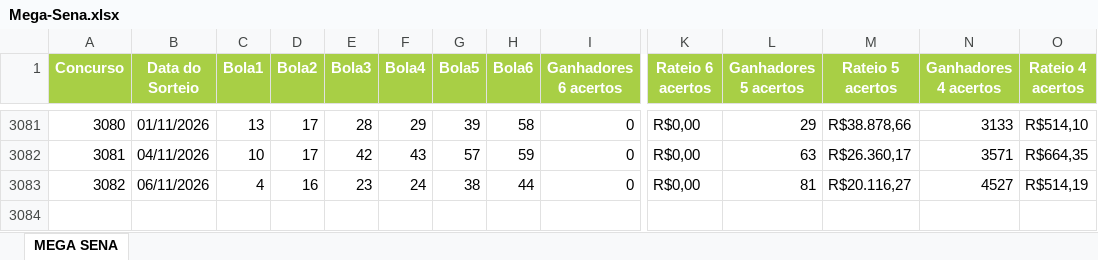
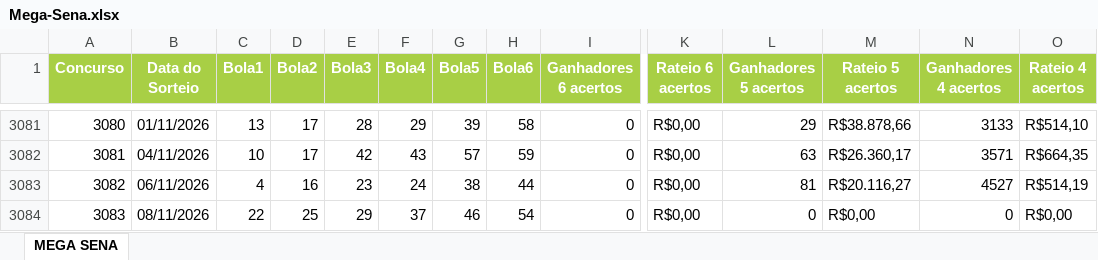
Before and after one commit to gabrielsguilherme/lottery-dashboard, an Excel workbook: data/Mega-Sena.xlsx, sheet MEGA SENA, drawn as a sheet; only a part is shown, gaps mark what is left out; values as stored, in another font and other column widths than the file's, no borders; rows hold the shown columns only; the diff names each change by its address in the sheet, - before the commit and + after, or states it on an @@ line.

Commit message:
chore: atualiza planilha da Mega-Sena com o concurso 3083

```diff
--- a/data/Mega-Sena.xlsx (sheet MEGA SENA)
+++ b/data/Mega-Sena.xlsx (sheet MEGA SENA)
+row 3084: 3083 | 08/11/2026 | 22 | 25 | 29 | 37 | 46 | 54 | 0 | R$0,00 | 0 | R$0,00 | 0 | R$0,00
```
